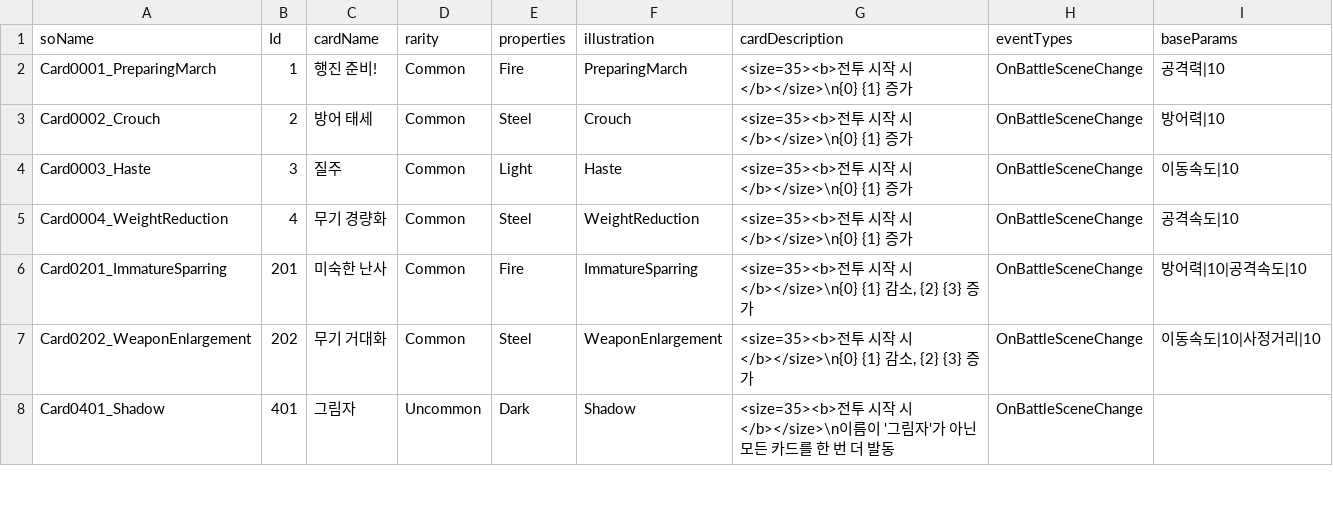
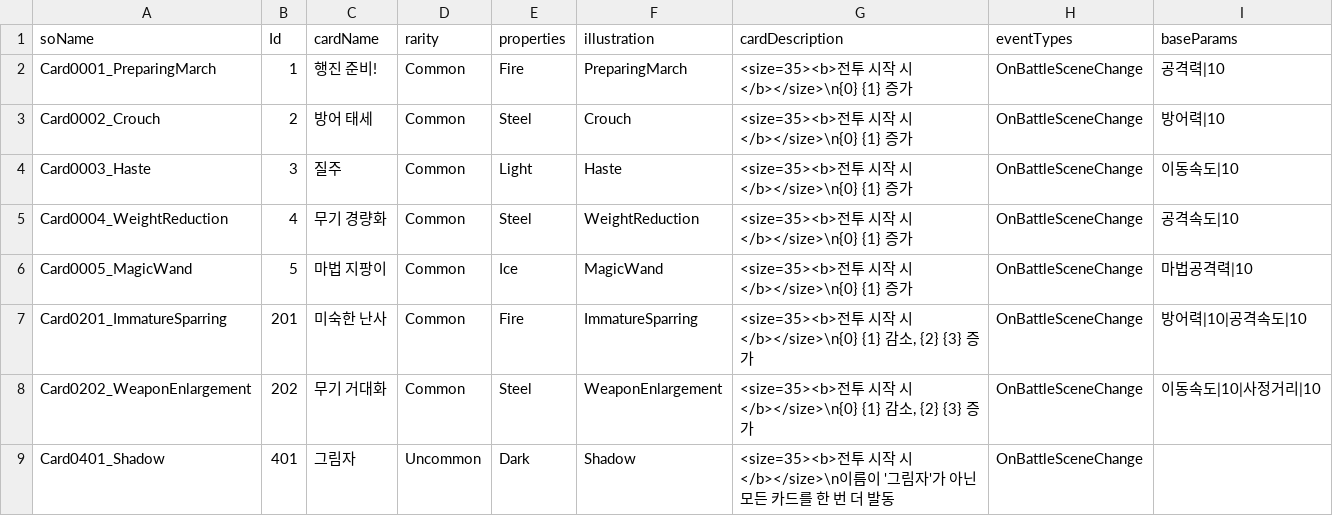
Before and after one commit to SoMa-Team/Trieyes-Trial-of-gods, a CSV file: Assets/Trieyes/Data/CardInfoData/CardInfoData.csv, drawn as a sheet; only a part is shown.

```diff
--- a/Assets/Trieyes/Data/CardInfoData/CardInfoData.csv
+++ b/Assets/Trieyes/Data/CardInfoData/CardInfoData.csv
@@ -5,2 +5,3 @@ Card0003_Haste,3,질주,Common,Light,Haste,<size=35><b>전투 시작 시</b></si
 Card0004_WeightReduction,4,무기 경량화,Common,Steel,WeightReduction,<size=35><b>전투 시작 시</b></size>\n{0}    {1} 증가,OnBattleSceneChange,공격속도|10
+Card0005_MagicWand,5,마법 지팡이,Common,Ice,MagicWand,<size=35><b>전투 시작 시</b></size>\n{0}    {1} 증가,OnBattleSceneChange,마법공격력|10
 Card0201_ImmatureSparring,201,미숙한 난사,Common,Fire,ImmatureSparring,"<size=35><b>전투 시작 시</b></size>\n{0}    {1} 감소, {2}    {3} 증가",OnBattleSceneChange,방어력|10|공격속도|10
```
Also changed, not shown: 14 other files.
